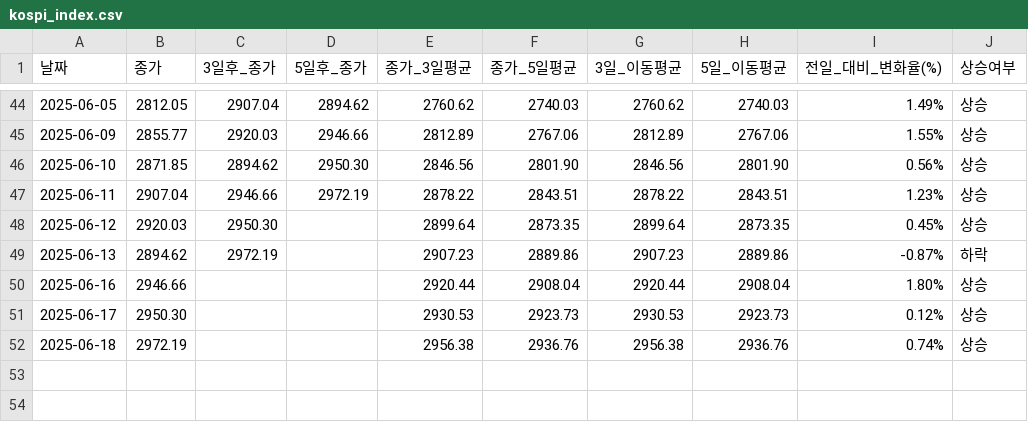
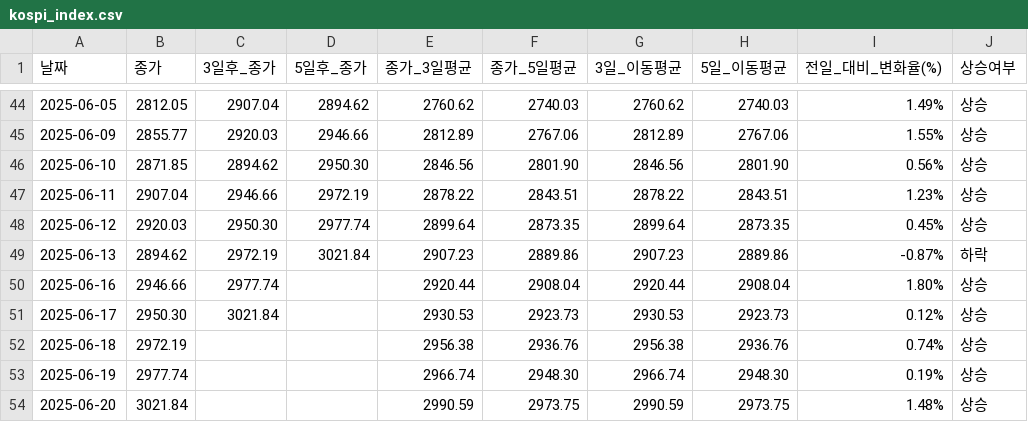
Before and after one commit to YMDarkness/Web_Crawling, a CSV file: kospi_test/kospi_index.csv, drawn as a sheet; only a part is shown, gaps mark what is left out.

Commit message:
코스피 지수 데이터

```diff
--- a/kospi_test/kospi_index.csv
+++ b/kospi_test/kospi_index.csv
@@ -47,6 +47,8 @@
 2025-06-11,2907.04,2946.66,2972.19,2878.22,2843.51,2878.22,2843.51,1.23%,상승
-2025-06-12,2920.03,2950.30,,2899.64,2873.35,2899.64,2873.35,0.45%,상승
-2025-06-13,2894.62,2972.19,,2907.23,2889.86,2907.23,2889.86,-0.87%,하락
-2025-06-16,2946.66,,,2920.44,2908.04,2920.44,2908.04,1.80%,상승
-2025-06-17,2950.30,,,2930.53,2923.73,2930.53,2923.73,0.12%,상승
+2025-06-12,2920.03,2950.30,2977.74,2899.64,2873.35,2899.64,2873.35,0.45%,상승
+2025-06-13,2894.62,2972.19,3021.84,2907.23,2889.86,2907.23,2889.86,-0.87%,하락
+2025-06-16,2946.66,2977.74,,2920.44,2908.04,2920.44,2908.04,1.80%,상승
+2025-06-17,2950.30,3021.84,,2930.53,2923.73,2930.53,2923.73,0.12%,상승
 2025-06-18,2972.19,,,2956.38,2936.76,2956.38,2936.76,0.74%,상승
+2025-06-19,2977.74,,,2966.74,2948.30,2966.74,2948.30,0.19%,상승
+2025-06-20,3021.84,,,2990.59,2973.75,2990.59,2973.75,1.48%,상승
```
